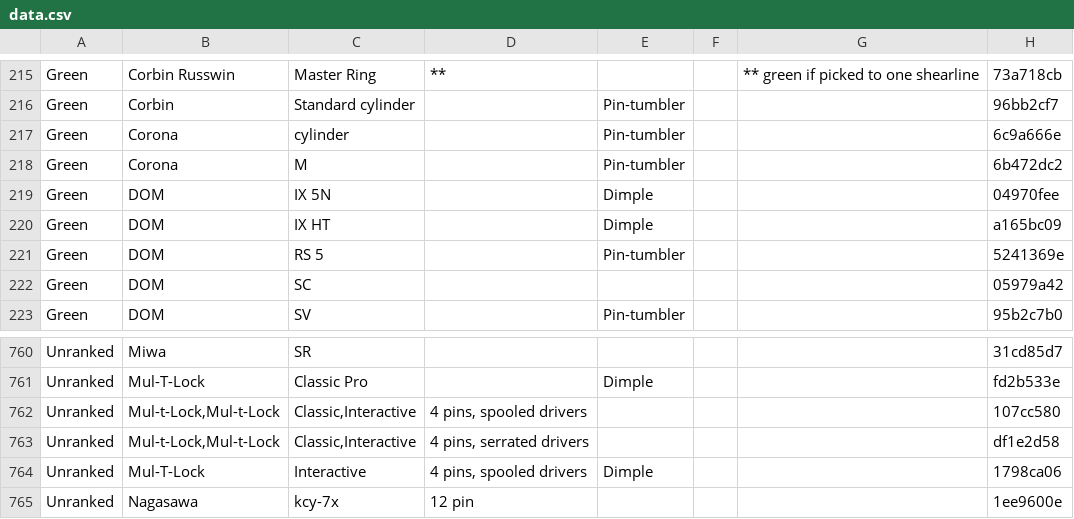
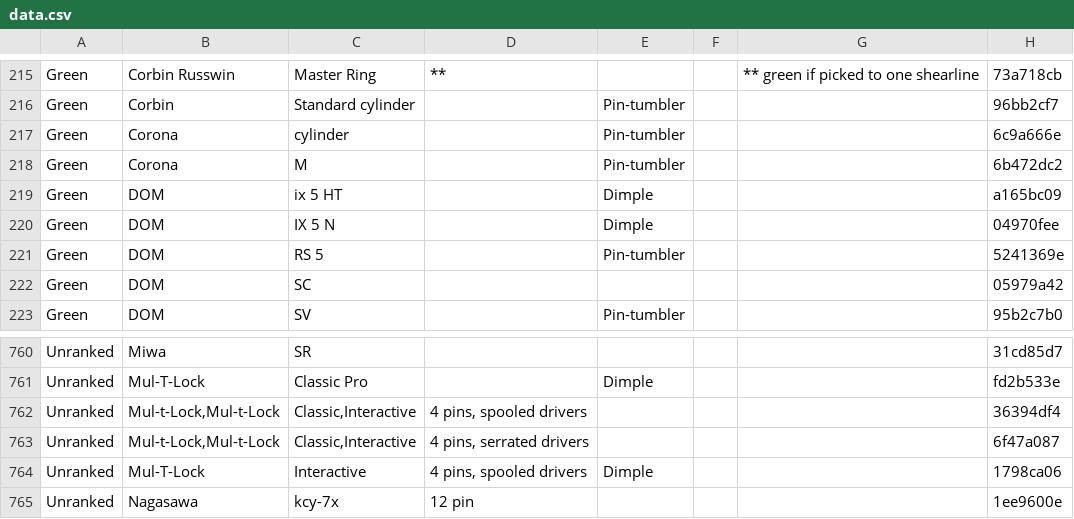
Before and after one commit to Lockpickers-United/lpu-belt-explorer, a CSV file: data.csv, drawn as a sheet; only a part is shown, gaps mark what is left out.

```diff
--- a/data.csv
+++ b/data.csv
@@ -218,4 +218,4 @@ Green,Corona,cylinder,,Pin-tumbler,,,6c9a666e
 Green,Corona,M,,Pin-tumbler,,,6b472dc2
-Green,DOM,"IX 5N",,Dimple,,,04970fee
-Green,DOM,"IX HT",,Dimple,,,a165bc09
+Green,DOM,"ix 5 HT",,Dimple,,,a165bc09
+Green,DOM,"IX 5 N",,Dimple,,,04970fee
 Green,DOM,"RS 5",,Pin-tumbler,,,5241369e
@@ -761,4 +761,4 @@ Unranked,Miwa,SR,,,,,31cd85d7
 Unranked,Mul-T-Lock,"Classic Pro",,Dimple,,,fd2b533e
-Unranked,"Mul-t-Lock,Mul-t-Lock","Classic,Interactive","4 pins, spooled drivers",,,,107cc580
-Unranked,"Mul-t-Lock,Mul-t-Lock","Classic,Interactive","4 pins, serrated drivers",,,,df1e2d58
+Unranked,"Mul-t-Lock,Mul-t-Lock","Classic,Interactive","4 pins, spooled drivers",,,,36394df4
+Unranked,"Mul-t-Lock,Mul-t-Lock","Classic,Interactive","4 pins, serrated drivers",,,,6f47a087
 Unranked,Mul-T-Lock,Interactive,"4 pins, spooled drivers",Dimple,,,1798ca06
```
Also changed, not shown: columnView.csv, link.csv, 6 other files.
